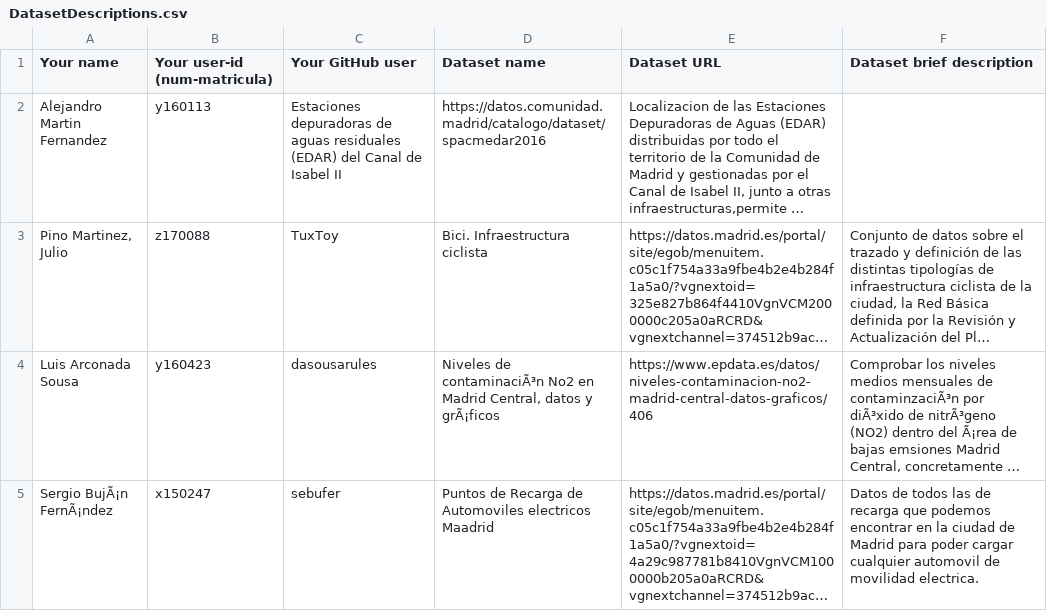
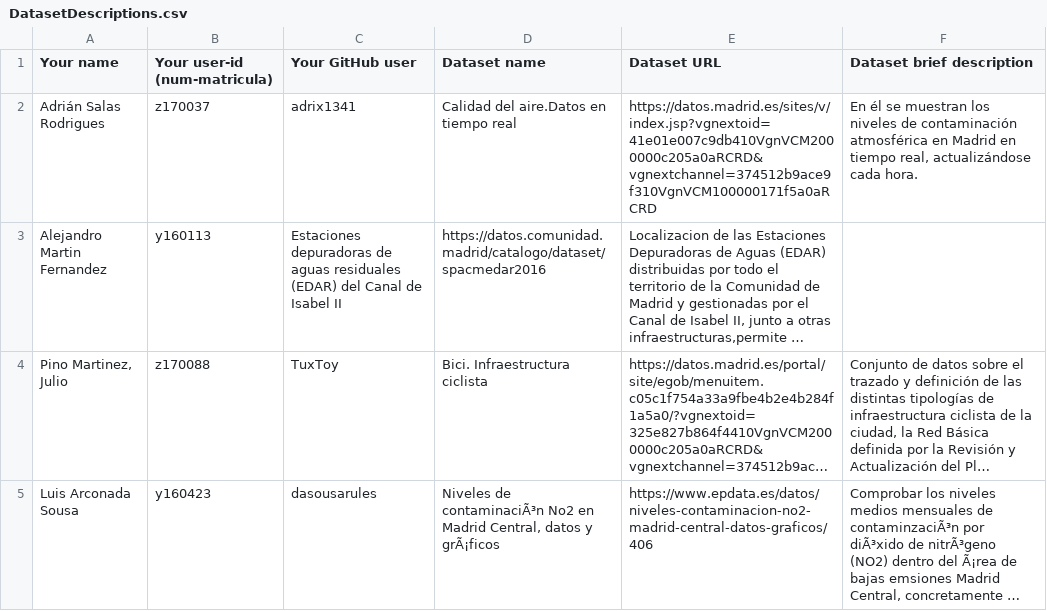
Before and after one commit to FacultadInformatica-LinkedData/Curso2020-2021, a CSV file: Assignment1/DatasetDescriptions.csv, drawn as a sheet; only a part is shown; the shorter side is filled out with more unchanged rows; long unchanged cells end in …; the diff names each change by its address in the sheet, - before the commit and + after, or states it on an @@ line.

Commit message:
Update DatasetDescriptions.csv - z170037

```diff
--- a/Assignment1/DatasetDescriptions.csv
+++ b/Assignment1/DatasetDescriptions.csv
+row 2: Adrián Salas Rodrigues | z170037 | adrix1341 | Calidad del aire.Datos en tiempo real | https://datos.madrid.es/sites/v/index.jsp?vgnextoid=41e01e007c9db410VgnVCM2000000c205a0aRCRD&vgnextchannel=374512b9ace9f310VgnVCM100000171f5a0aRCRD | En él se muestran los niveles de contaminación atmosférica en Madrid en tiempo real, actualizándose cada hora.
```
